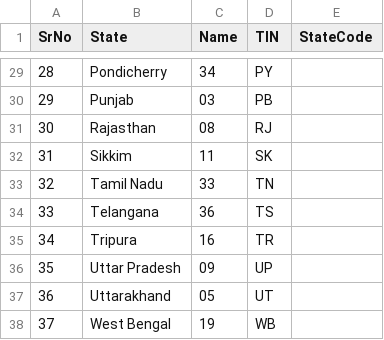
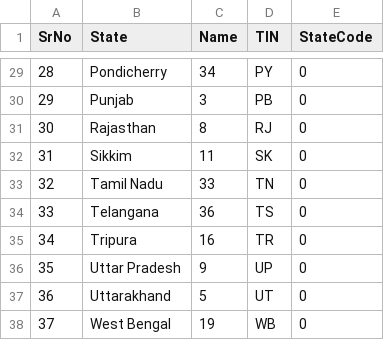
Before and after one commit to sravanisabbisett/censusAnalyser, a CSV file: src/main/java/StateCode.csv, drawn as a sheet; only a part is shown, gaps mark what is left out; the diff covers the shown part only.

Commit message:
ADDED:loadStateCode file and testcode to count the no of entries

```diff
--- a/src/main/java/StateCode.csv
+++ b/src/main/java/StateCode.csv
@@ -29,10 +29,10 @@ SrNo,State,Name,TIN,StateCode,
-28,Pondicherry,34,PY
-29,Punjab,03,PB
-30,Rajasthan,08,RJ
-31,Sikkim,11,SK
-32,Tamil Nadu,33,TN
-33,Telangana,36,TS
-34,Tripura,16,TR
-35,Uttar Pradesh,09,UP
-36,Uttarakhand,05,UT
-37,West Bengal,19,WB
+28,Pondicherry,34,PY,0
+29,Punjab,3,PB,0
+30,Rajasthan,8,RJ,0
+31,Sikkim,11,SK,0
+32,Tamil Nadu,33,TN,0
+33,Telangana,36,TS,0
+34,Tripura,16,TR,0
+35,Uttar Pradesh,9,UP,0
+36,Uttarakhand,5,UT,0
+37,West Bengal,19,WB,0
```
Also changed, not shown: 32 edited cells elsewhere in this file, 14 other files.
